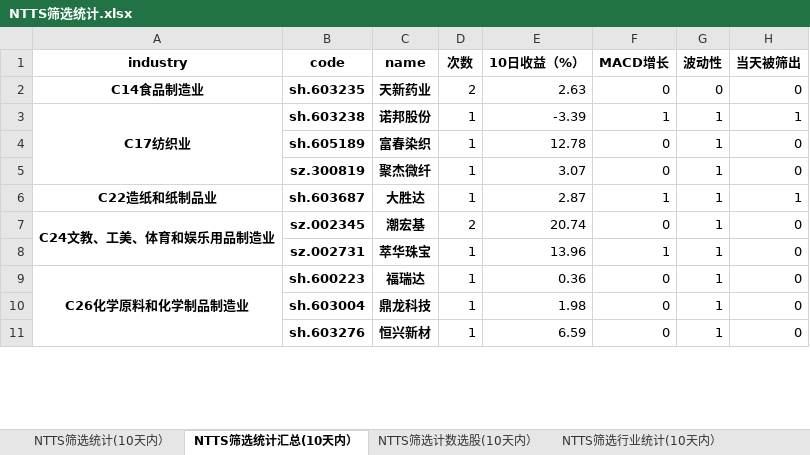
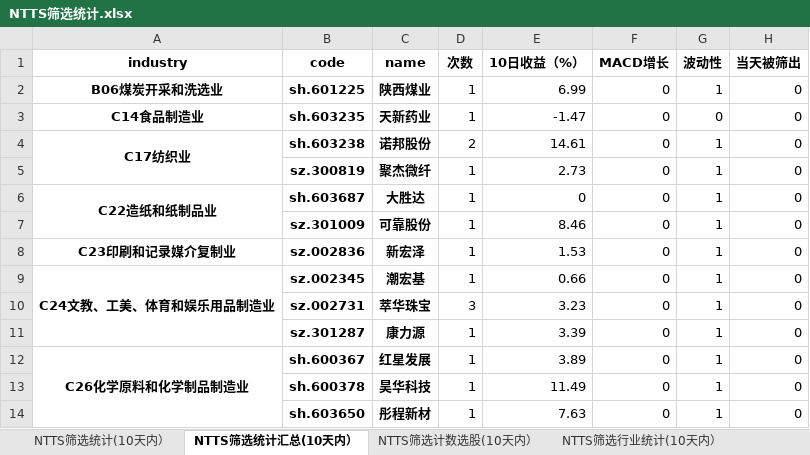
Before and after one commit to wusuaya/ever, an Excel workbook: NTTS筛选统计.xlsx, sheet NTTS筛选统计汇总(10天内）, drawn as a sheet; only a part is shown; values as stored, in another font and other column widths than the file's, no borders; removed rows and columns are numbered as before the commit, all else as after; the diff covers the shown part only; the diff names each change by its address in the sheet, - before the commit and + after, or states it on an @@ line.

```diff
--- a/NTTS筛选统计.xlsx (sheet NTTS筛选统计汇总(10天内）)
+++ b/NTTS筛选统计.xlsx (sheet NTTS筛选统计汇总(10天内）)
+row 2: B06煤炭开采和洗选业 | sh.601225 | 陕西煤业 | 1 | 6.99 | 0 | 1 | 0
-D3 (次数): 2
+D3 (次数): 1
-E3 (10日收益（%）): 2.63
+E3 (10日收益（%）): -1.47
-D4 (次数): 1
+D4 (次数): 2
-E4 (10日收益（%）): -3.39
+E4 (10日收益（%）): 14.61
-F4 (MACD增长): 1
+F4 (MACD增长): 0
-H4 (当天被筛出): 1
+H4 (当天被筛出): 0
-row 4:  | sh.605189 | 富春染织 | 1 | 12.78 | 0 | 1 | 0
-E5 (10日收益（%）): 3.07
+E5 (10日收益（%）): 2.73
+A6:A7 merged
-E6 (10日收益（%）): 2.87
+E6 (10日收益（%）): 0
-F6 (MACD增长): 1
+F6 (MACD增长): 0
-H6 (当天被筛出): 1
+H6 (当天被筛出): 0
+row 7:  | sz.301009 | 可靠股份 | 1 | 8.46 | 0 | 1 | 0
+row 8: C23印刷和记录媒介复制业 | sz.002836 | 新宏泽 | 1 | 1.53 | 0 | 1 | 0
-D9 (次数): 2
+D9 (次数): 1
-E9 (10日收益（%）): 20.74
+E9 (10日收益（%）): 0.66
-D10 (次数): 1
+D10 (次数): 3
-E10 (10日收益（%）): 13.96
+E10 (10日收益（%）): 3.23
-F10 (MACD增长): 1
+F10 (MACD增长): 0
+row 11:  | sz.301287 | 康力源 | 1 | 3.39 | 0 | 1 | 0
-A9:A20 merged
+A12:A28 merged
-B12 (code): sh.600223
+B12 (code): sh.600367
-C12 (name): 福瑞达
+C12 (name): 红星发展
-E12 (10日收益（%）): 0.36
+E12 (10日收益（%）): 3.89
-B13 (code): sh.603004
+B13 (code): sh.600378
-C13 (name): 鼎龙科技
+C13 (name): 昊华科技
-E13 (10日收益（%）): 1.98
+E13 (10日收益（%）): 11.49
-B14 (code): sh.603276
+B14 (code): sh.603650
-C14 (name): 恒兴新材
+C14 (name): 彤程新材
-E14 (10日收益（%）): 6.59
+E14 (10日收益（%）): 7.63
```
Also changed, not shown: 65 added rows, 35 removed rows, 266 edited cells and merged cells elsewhere in this sheet, sheet 策略叠加统计（2025-08-15), sheet NTTS筛选统计(10天内）, sheet NTTS筛选计数选股(10天内）, sheet NTTS筛选行业统计(10天内）, other sheet tabs.
